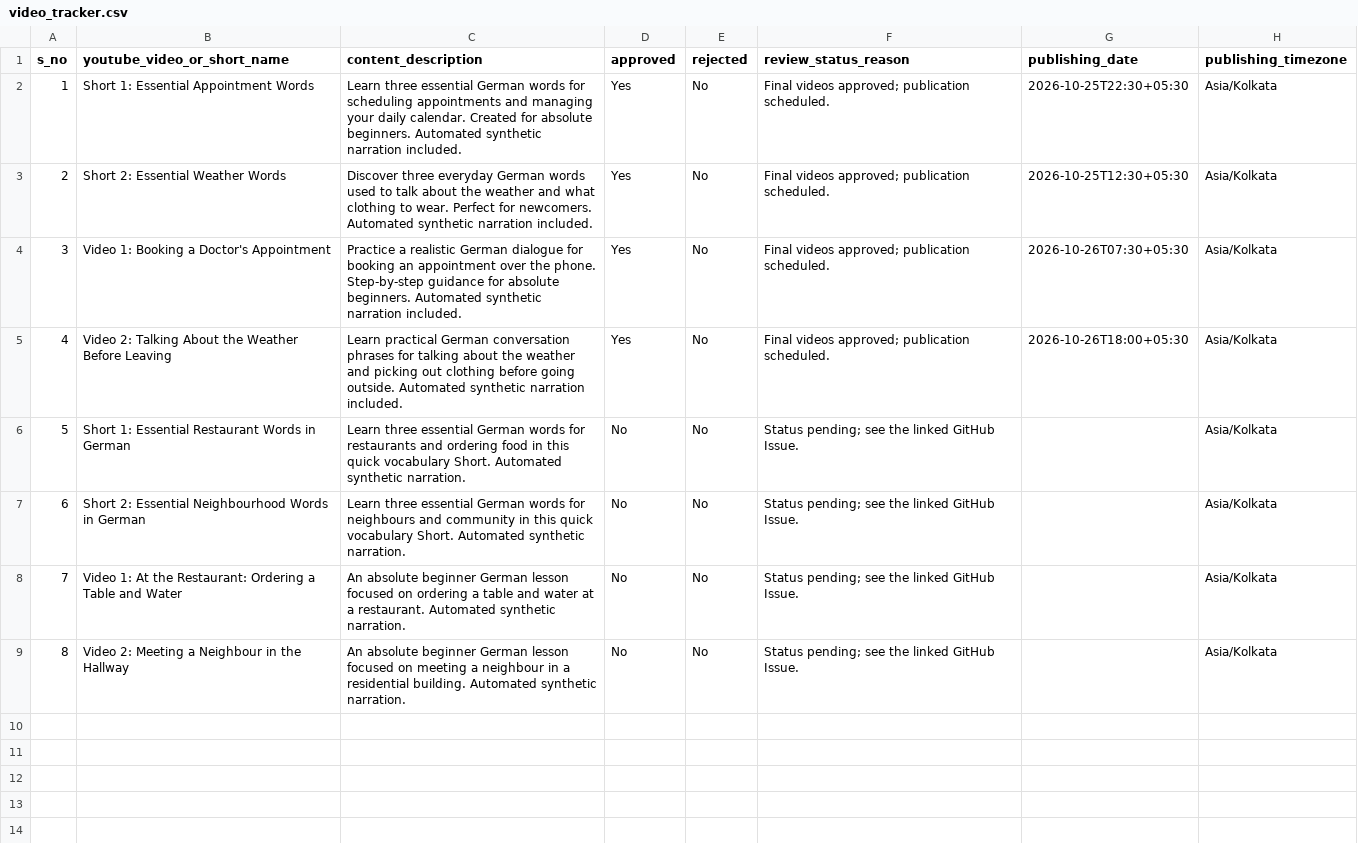
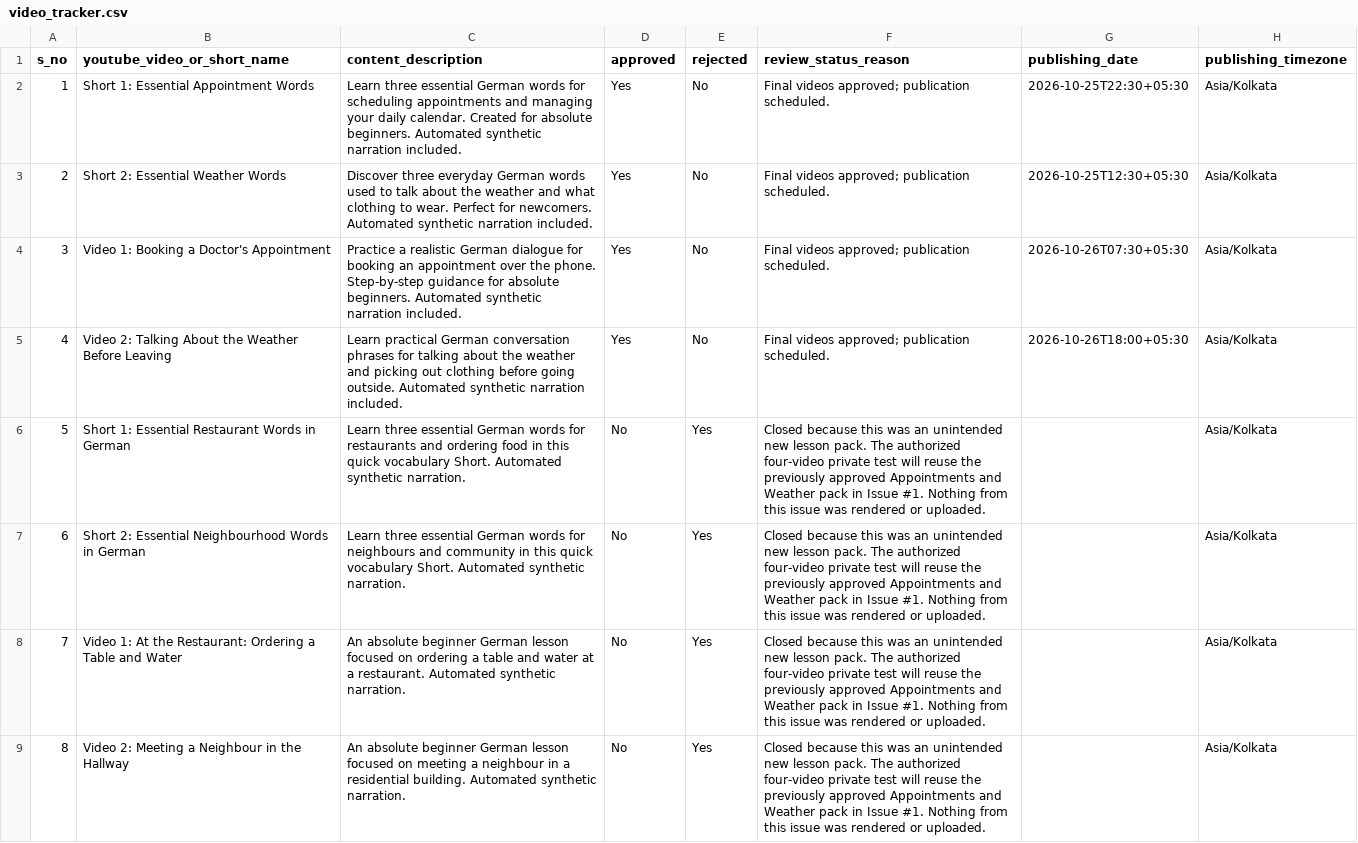
Before and after one commit to Indusvalley7/talkivana-automation, a CSV file: tracker/video_tracker.csv, drawn as a sheet; only a part is shown; the diff names each change by its address in the sheet, - before the commit and + after, or states it on an @@ line.

```diff
--- a/tracker/video_tracker.csv
+++ b/tracker/video_tracker.csv
-E6:E9 (rejected): No
+E6:E9 (rejected): Yes
-F6:F9 (review_status_reason): Status pending; see the linked GitHub Issue.
+F6:F9 (review_status_reason): Closed because this was an unintended new lesson pack. The authorized four-video private test will reuse the previously approved Appointments and Weather pack in Issue #1. Nothing from this issue was rendered or uploaded.
```
